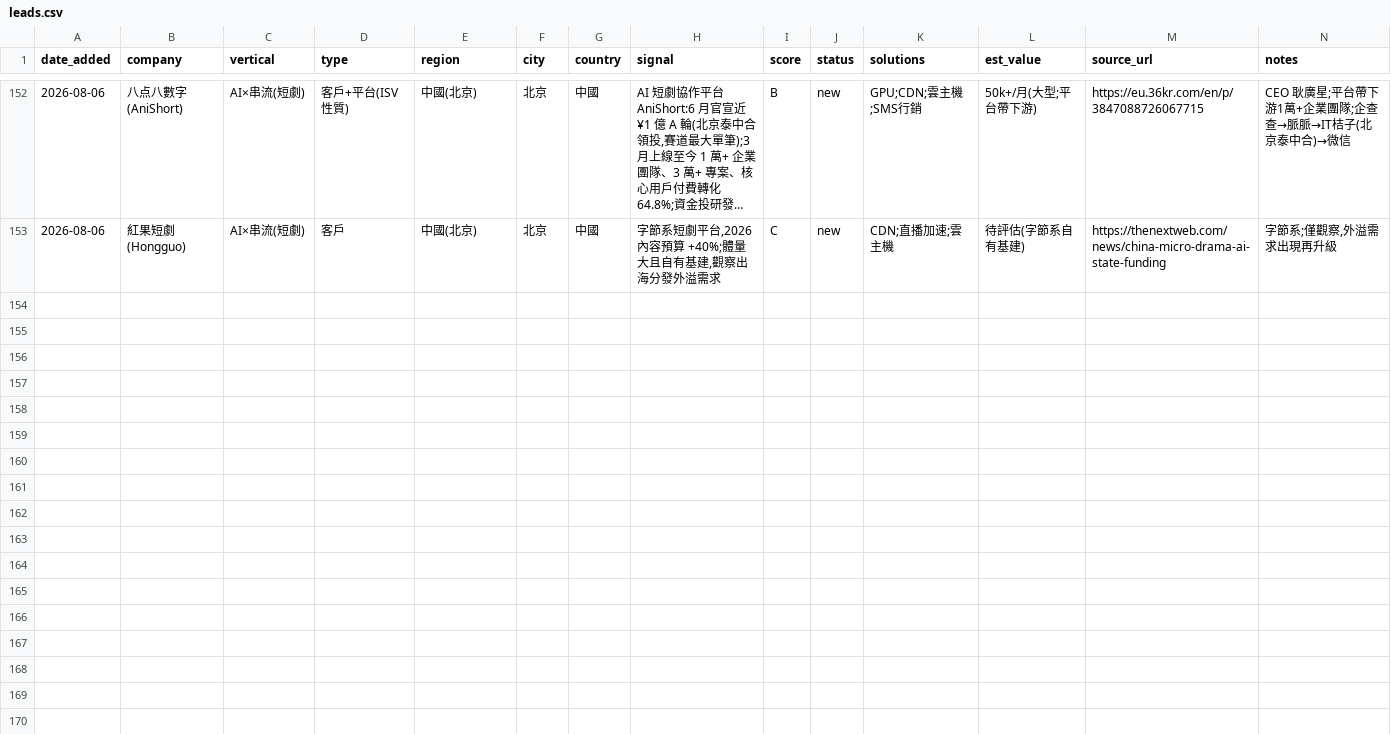
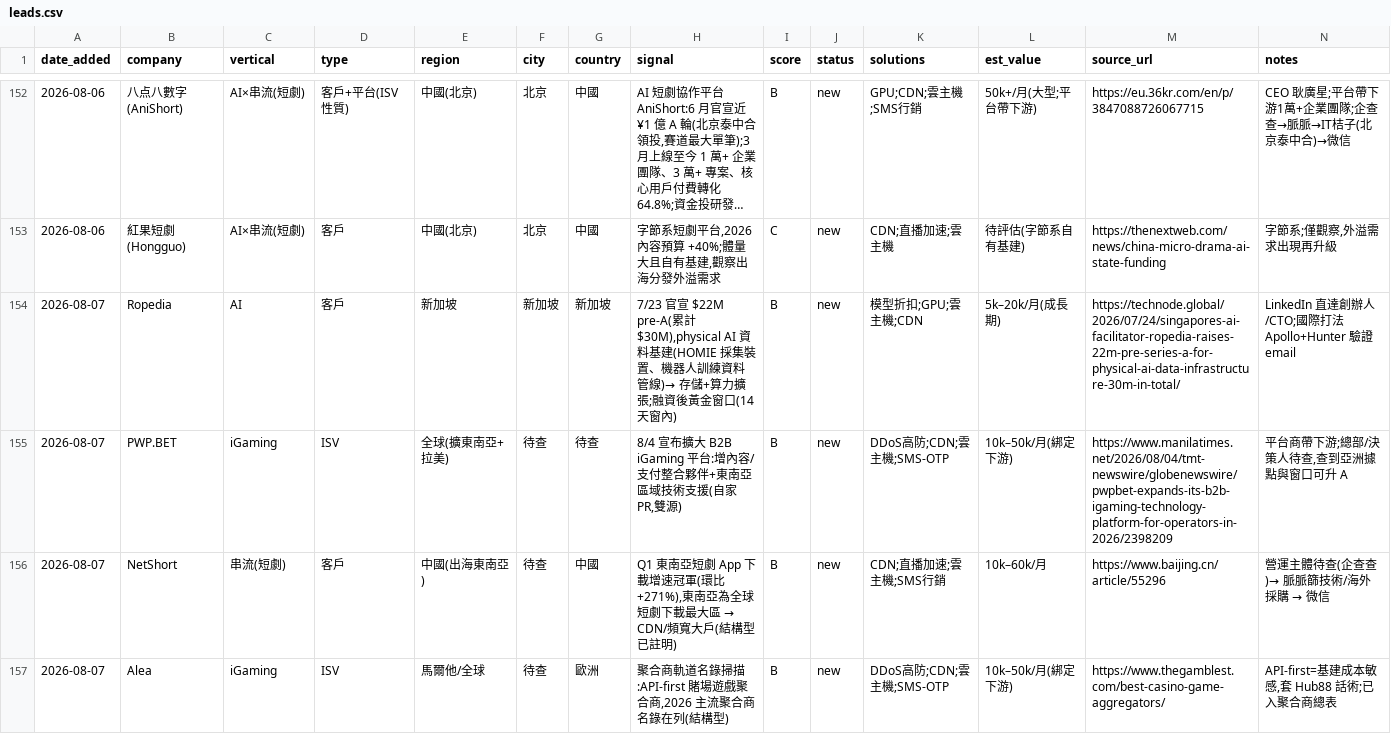
Before and after one commit to michael80321/AIBD, a CSV file: leads/leads.csv, drawn as a sheet; only a part is shown, gaps mark what is left out; long unchanged cells end in …; the diff covers the shown part only; the diff names each change by its address in the sheet, - before the commit and + after, or states it on an @@ line.

```diff
--- a/leads/leads.csv
+++ b/leads/leads.csv
+row 154: 2026-08-07 | Ropedia | AI | 客戶 | 新加坡 | 新加坡 | 新加坡 | 7/23 官宣 $22M pre-A(累計 $30M),physical AI 資料基建(HOMIE 採集裝置、機器人訓練資料管線)→ 存儲+算力擴張;融資後黃金窗口(14 天窗內) | B | new | 模型折扣;GPU;雲主機;CDN | 5k–20k/月(成長期) | https://technode.global/2026/07/24/singapores-ai-facilitator-ropedia-raises-22m-pre-series-a-for-physical-ai-data-infrastructure-30m-in-total/ | LinkedIn 直達創辦人/CTO;國際打法 Apollo+Hunter 驗證 email
+row 155: 2026-08-07 | PWP.BET | iGaming | ISV | 全球(擴東南亞+拉美) | 待查 | 待查 | 8/4 宣布擴大 B2B iGaming 平台:增內容/支付整合夥伴+東南亞區域技術支援(自家 PR,雙源) | B | new | DDoS高防;CDN;雲主機;SMS-OTP | 10k–50k/月(綁定下游) | https://www.manilatimes.net/2026/08/04/tmt-newswire/globenewswire/pwpbet-expands-its-b2b-igaming-technology-platform-for-operators-in-2026/2398209 | 平台商帶下游;總部/決策人待查,查到亞洲據點與窗口可升 A
+row 156: 2026-08-07 | NetShort | 串流(短劇) | 客戶 | 中國(出海東南亞) | 待查 | 中國 | Q1 東南亞短劇 App 下載增速冠軍(環比 +271%),東南亞為全球短劇下載最大區 → CDN/頻寬大戶(結構型已註明) | B | new | CDN;直播加速;雲主機;SMS行銷 | 10k–60k/月 | https://www.baijing.cn/article/55296 | 營運主體待查(企查查)→ 脈脈篩技術/海外採購 → 微信
+row 157: 2026-08-07 | Alea | iGaming | ISV | 馬爾他/全球 | 待查 | 歐洲 | 聚合商軌道名錄掃描:API-first 賭場遊戲聚合商,2026 主流聚合商名錄在列(結構型) | B | new | DDoS高防;CDN;雲主機;SMS-OTP | 10k–50k/月(綁定下游) | https://www.thegamblest.com/best-casino-game-aggregators/ | API-first=基建成本敏感,套 Hub88 話術;已入聚合商總表
```
Also changed, not shown: 4 added rows elsewhere in this file, 5 other files.
